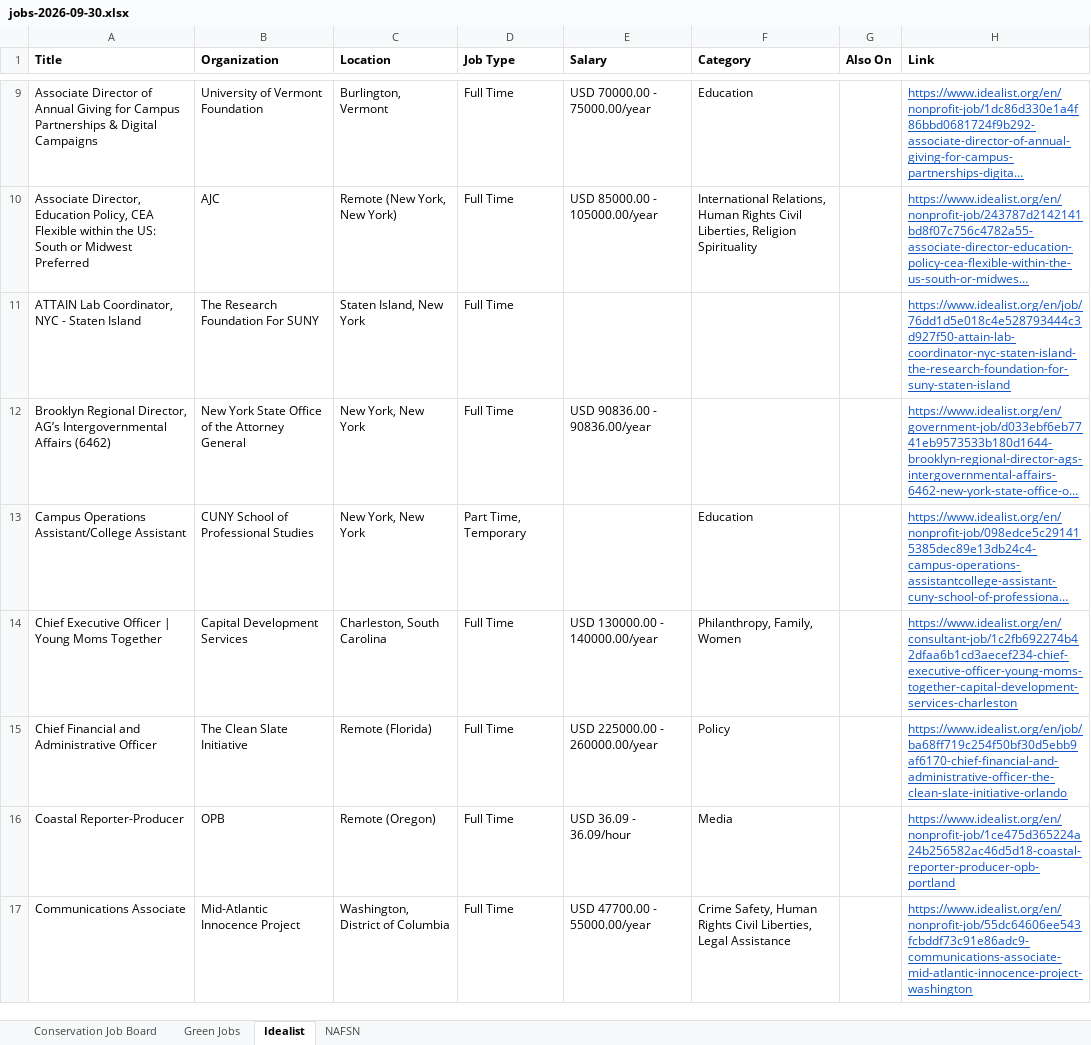
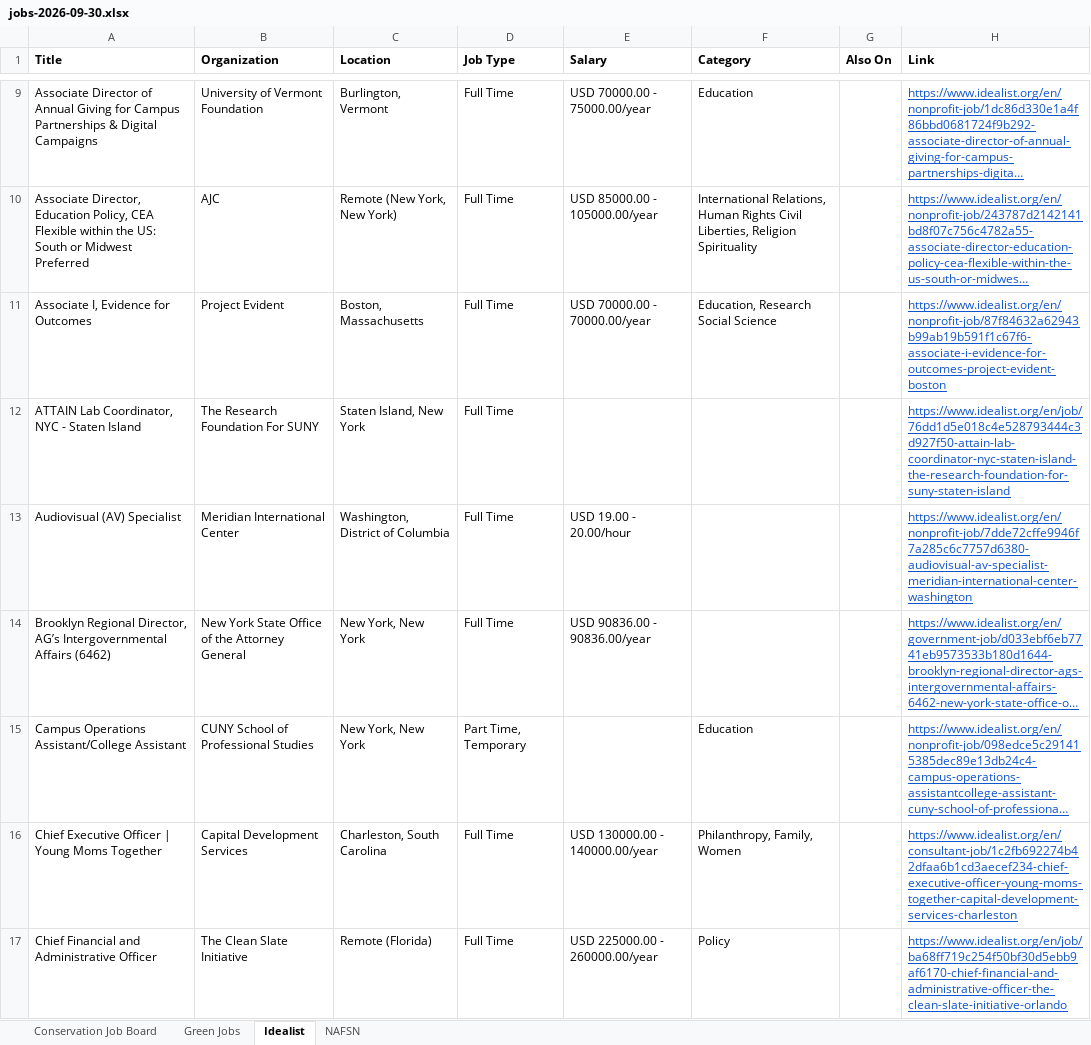
Before and after one commit to dchandarana07/jobs-digest, an Excel workbook: docs/xlsx/jobs-2026-09-30.xlsx, sheet Idealist, drawn as a sheet; only a part is shown, gaps mark what is left out; the shorter side is filled out with more unchanged rows; long unchanged cells end in …; values as stored, in another font and other column widths than the file's, no borders; the diff covers the shown part only; the diff names each change by its address in the sheet, - before the commit and + after, or states it on an @@ line.

```diff
--- a/docs/xlsx/jobs-2026-09-30.xlsx (sheet Idealist)
+++ b/docs/xlsx/jobs-2026-09-30.xlsx (sheet Idealist)
+row 11: Associate I, Evidence for Outcomes | Project Evident | Boston, Massachusetts | Full Time | USD 70000.00 - 70000.00/year | Education, Research Social Science |  | https://www.idealist.org/en/nonprofit-job/87f84632a62943b99ab19b591f1c67f6-associate-i-evidence-for-outcomes-project-evident-boston
+row 13: Audiovisual (AV) Specialist | Meridian International Center | Washington, District of Columbia | Full Time | USD 19.00 - 20.00/hour |  |  | https://www.idealist.org/en/nonprofit-job/7dde72cffe9946f7a285c6c7757d6380-audiovisual-av-specialist-meridian-international-center-washington
```
Also changed, not shown: 33 added rows elsewhere in this sheet, 4 other files.
